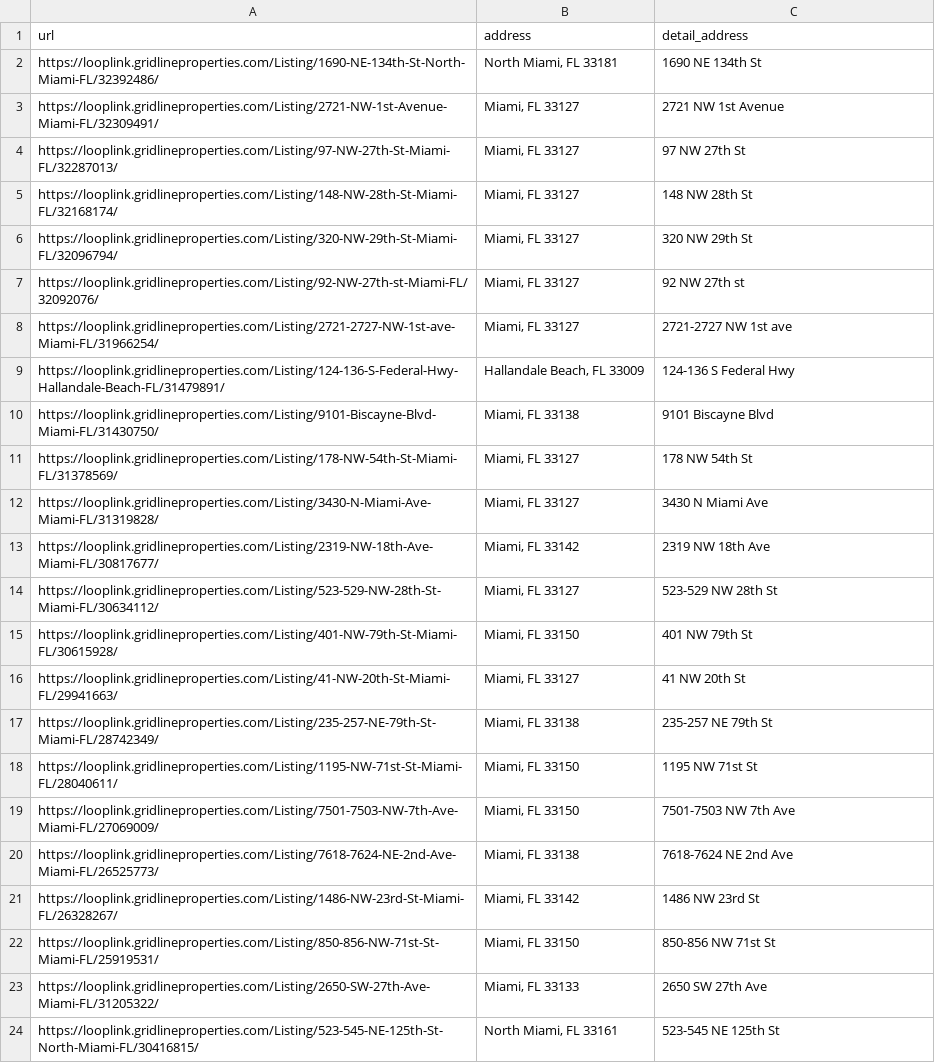
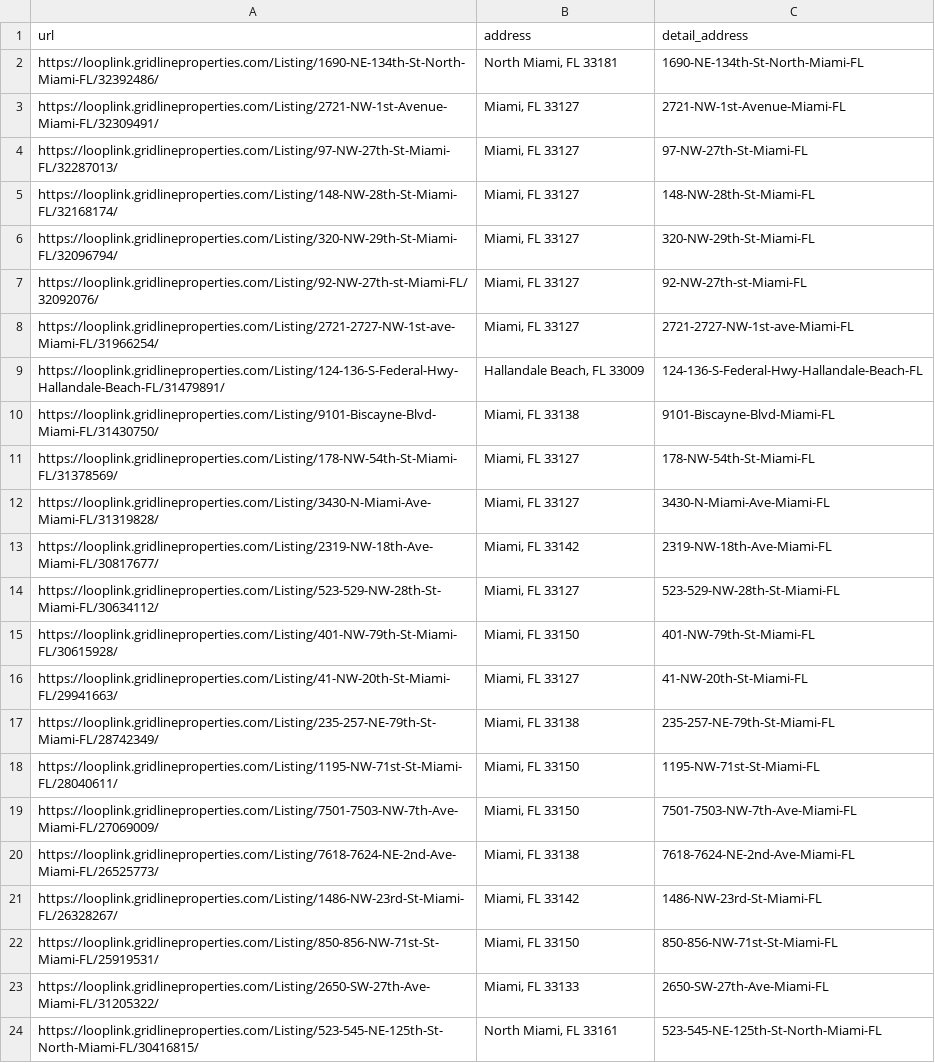
Before and after one commit to mohdtalal3/Grid-Line-Properties-Scraper, a CSV file: grid_line_properties.csv, drawn as a sheet.

```diff
--- a/grid_line_properties.csv
+++ b/grid_line_properties.csv
@@ -1,24 +1,24 @@
 url,address,detail_address
-https://looplink.gridlineproperties.com/Listing/1690-NE-134th-St-North-Miami-FL/32392486/,"North Miami, FL 33181",1690 NE 134th St
-https://looplink.gridlineproperties.com/Listing/2721-NW-1st-Avenue-Miami-FL/32309491/,"Miami, FL 33127",2721 NW 1st Avenue
-https://looplink.gridlineproperties.com/Listing/97-NW-27th-St-Miami-FL/32287013/,"Miami, FL 33127",97 NW 27th St
-https://looplink.gridlineproperties.com/Listing/148-NW-28th-St-Miami-FL/32168174/,"Miami, FL 33127",148 NW 28th St
-https://looplink.gridlineproperties.com/Listing/320-NW-29th-St-Miami-FL/32096794/,"Miami, FL 33127",320 NW 29th St
-https://looplink.gridlineproperties.com/Listing/92-NW-27th-st-Miami-FL/32092076/,"Miami, FL 33127",92 NW 27th st
-https://looplink.gridlineproperties.com/Listing/2721-2727-NW-1st-ave-Miami-FL/31966254/,"Miami, FL 33127",2721-2727 NW 1st ave
-https://looplink.gridlineproperties.com/Listing/124-136-S-Federal-Hwy-Hallandale-Beach-FL/31479891/,"Hallandale Beach, FL 33009",124-136 S Federal Hwy
-https://looplink.gridlineproperties.com/Listing/9101-Biscayne-Blvd-Miami-FL/31430750/,"Miami, FL 33138",9101 Biscayne Blvd
-https://looplink.gridlineproperties.com/Listing/178-NW-54th-St-Miami-FL/31378569/,"Miami, FL 33127",178 NW 54th St
-https://looplink.gridlineproperties.com/Listing/3430-N-Miami-Ave-Miami-FL/31319828/,"Miami, FL 33127",3430 N Miami Ave
-https://looplink.gridlineproperties.com/Listing/2319-NW-18th-Ave-Miami-FL/30817677/,"Miami, FL 33142",2319 NW 18th Ave
-https://looplink.gridlineproperties.com/Listing/523-529-NW-28th-St-Miami-FL/30634112/,"Miami, FL 33127",523-529 NW 28th St
-https://looplink.gridlineproperties.com/Listing/401-NW-79th-St-Miami-FL/30615928/,"Miami, FL 33150",401 NW 79th St
-https://looplink.gridlineproperties.com/Listing/41-NW-20th-St-Miami-FL/29941663/,"Miami, FL 33127",41 NW 20th St
-https://looplink.gridlineproperties.com/Listing/235-257-NE-79th-St-Miami-FL/28742349/,"Miami, FL 33138",235-257 NE 79th St
-https://looplink.gridlineproperties.com/Listing/1195-NW-71st-St-Miami-FL/28040611/,"Miami, FL 33150",1195 NW 71st St
-https://looplink.gridlineproperties.com/Listing/7501-7503-NW-7th-Ave-Miami-FL/27069009/,"Miami, FL 33150",7501-7503 NW 7th Ave
-https://looplink.gridlineproperties.com/Listing/7618-7624-NE-2nd-Ave-Miami-FL/26525773/,"Miami, FL 33138",7618-7624 NE 2nd Ave
-https://looplink.gridlineproperties.com/Listing/1486-NW-23rd-St-Miami-FL/26328267/,"Miami, FL 33142",1486 NW 23rd St
-https://looplink.gridlineproperties.com/Listing/850-856-NW-71st-St-Miami-FL/25919531/,"Miami, FL 33150",850-856 NW 71st St
-https://looplink.gridlineproperties.com/Listing/2650-SW-27th-Ave-Miami-FL/31205322/,"Miami, FL 33133",2650 SW 27th Ave
-https://looplink.gridlineproperties.com/Listing/523-545-NE-125th-St-North-Miami-FL/30416815/,"North Miami, FL 33161",523-545 NE 125th St
+https://looplink.gridlineproperties.com/Listing/1690-NE-134th-St-North-Miami-FL/32392486/,"North Miami, FL 33181",1690-NE-134th-St-North-Miami-FL
+https://looplink.gridlineproperties.com/Listing/2721-NW-1st-Avenue-Miami-FL/32309491/,"Miami, FL 33127",2721-NW-1st-Avenue-Miami-FL
+https://looplink.gridlineproperties.com/Listing/97-NW-27th-St-Miami-FL/32287013/,"Miami, FL 33127",97-NW-27th-St-Miami-FL
+https://looplink.gridlineproperties.com/Listing/148-NW-28th-St-Miami-FL/32168174/,"Miami, FL 33127",148-NW-28th-St-Miami-FL
+https://looplink.gridlineproperties.com/Listing/320-NW-29th-St-Miami-FL/32096794/,"Miami, FL 33127",320-NW-29th-St-Miami-FL
+https://looplink.gridlineproperties.com/Listing/92-NW-27th-st-Miami-FL/32092076/,"Miami, FL 33127",92-NW-27th-st-Miami-FL
+https://looplink.gridlineproperties.com/Listing/2721-2727-NW-1st-ave-Miami-FL/31966254/,"Miami, FL 33127",2721-2727-NW-1st-ave-Miami-FL
+https://looplink.gridlineproperties.com/Listing/124-136-S-Federal-Hwy-Hallandale-Beach-FL/31479891/,"Hallandale Beach, FL 33009",124-136-S-Federal-Hwy-Hallandale-Beach-FL
+https://looplink.gridlineproperties.com/Listing/9101-Biscayne-Blvd-Miami-FL/31430750/,"Miami, FL 33138",9101-Biscayne-Blvd-Miami-FL
+https://looplink.gridlineproperties.com/Listing/178-NW-54th-St-Miami-FL/31378569/,"Miami, FL 33127",178-NW-54th-St-Miami-FL
+https://looplink.gridlineproperties.com/Listing/3430-N-Miami-Ave-Miami-FL/31319828/,"Miami, FL 33127",3430-N-Miami-Ave-Miami-FL
+https://looplink.gridlineproperties.com/Listing/2319-NW-18th-Ave-Miami-FL/30817677/,"Miami, FL 33142",2319-NW-18th-Ave-Miami-FL
+https://looplink.gridlineproperties.com/Listing/523-529-NW-28th-St-Miami-FL/30634112/,"Miami, FL 33127",523-529-NW-28th-St-Miami-FL
+https://looplink.gridlineproperties.com/Listing/401-NW-79th-St-Miami-FL/30615928/,"Miami, FL 33150",401-NW-79th-St-Miami-FL
+https://looplink.gridlineproperties.com/Listing/41-NW-20th-St-Miami-FL/29941663/,"Miami, FL 33127",41-NW-20th-St-Miami-FL
+https://looplink.gridlineproperties.com/Listing/235-257-NE-79th-St-Miami-FL/28742349/,"Miami, FL 33138",235-257-NE-79th-St-Miami-FL
+https://looplink.gridlineproperties.com/Listing/1195-NW-71st-St-Miami-FL/28040611/,"Miami, FL 33150",1195-NW-71st-St-Miami-FL
+https://looplink.gridlineproperties.com/Listing/7501-7503-NW-7th-Ave-Miami-FL/27069009/,"Miami, FL 33150",7501-7503-NW-7th-Ave-Miami-FL
+https://looplink.gridlineproperties.com/Listing/7618-7624-NE-2nd-Ave-Miami-FL/26525773/,"Miami, FL 33138",7618-7624-NE-2nd-Ave-Miami-FL
+https://looplink.gridlineproperties.com/Listing/1486-NW-23rd-St-Miami-FL/26328267/,"Miami, FL 33142",1486-NW-23rd-St-Miami-FL
+https://looplink.gridlineproperties.com/Listing/850-856-NW-71st-St-Miami-FL/25919531/,"Miami, FL 33150",850-856-NW-71st-St-Miami-FL
+https://looplink.gridlineproperties.com/Listing/2650-SW-27th-Ave-Miami-FL/31205322/,"Miami, FL 33133",2650-SW-27th-Ave-Miami-FL
+https://looplink.gridlineproperties.com/Listing/523-545-NE-125th-St-North-Miami-FL/30416815/,"North Miami, FL 33161",523-545-NE-125th-St-North-Miami-FL
```
Also changed, not shown: 3 other files.
